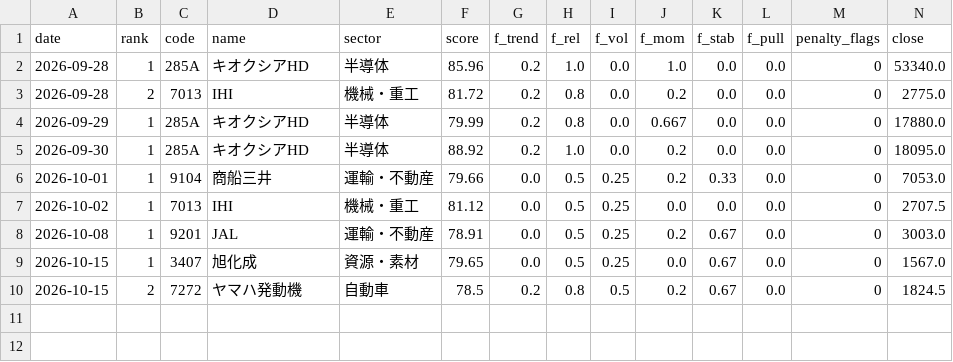
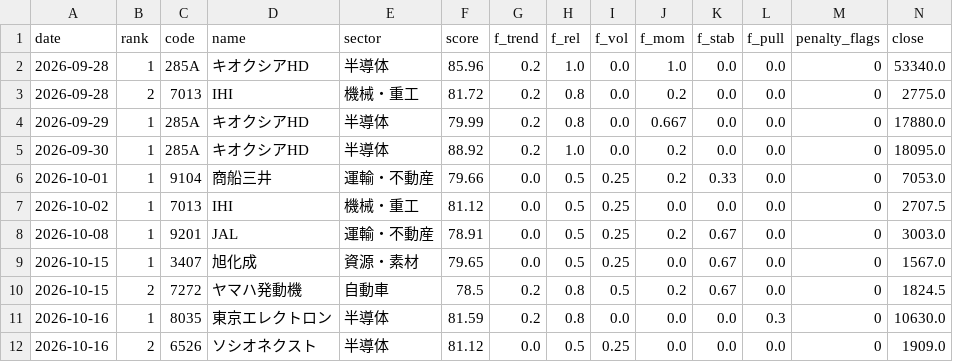
Before and after one commit to harucolor3/sss-lab, a CSV file: records_b/signals.csv, drawn as a sheet; only a part is shown; rows hold the shown columns only; the diff names each change by its address in the sheet, - before the commit and + after, or states it on an @@ line.

```diff
--- a/records_b/signals.csv
+++ b/records_b/signals.csv
+row 11: 2026-10-16 | 1 | 8035 | 東京エレクトロン | 半導体 | 81.59 | 0.2 | 0.8 | 0.0 | 0.0 | 0.0 | 0.3 | 0 | 10630.0
+row 12: 2026-10-16 | 2 | 6526 | ソシオネクスト | 半導体 | 81.12 | 0.0 | 0.5 | 0.25 | 0.0 | 0.0 | 0.0 | 0 | 1909.0
```
Also changed, not shown: records/signals.csv, 10 other files.
